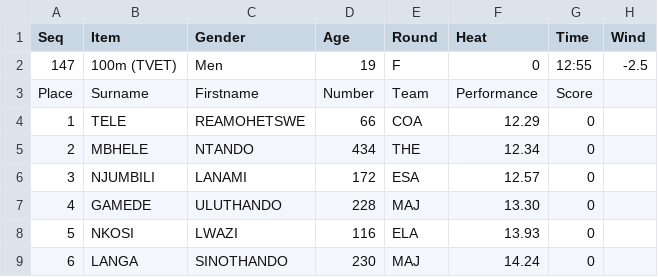
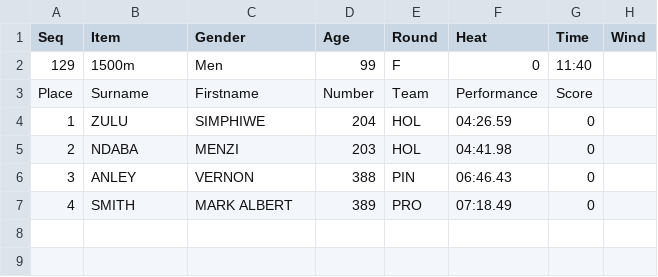
Before and after one commit to stretchinnovation/SCMAthleticResults, a CSV file: PICKUP/ResultsData.csv, drawn as a sheet.

Commit message:
Update ResultsData.csv

```diff
--- a/PICKUP/ResultsData.csv
+++ b/PICKUP/ResultsData.csv
@@ -1,9 +1,7 @@
 Seq,Item,Gender,Age,Round,Heat,Time,Wind
-147,100m (TVET),Men,19,F,0,12:55,-2.5
+129,1500m,Men,99,F,0,11:40,
 Place,Surname,Firstname,Number,Team,Performance,Score
-1,TELE,REAMOHETSWE,66,COA,12.29,0
-2,MBHELE,NTANDO,434,THE,12.34,0
-3,NJUMBILI,LANAMI,172,ESA,12.57,0
-4,GAMEDE,ULUTHANDO,228,MAJ,13.30,0
-5,NKOSI,LWAZI,116,ELA,13.93,0
-6,LANGA,SINOTHANDO,230,MAJ,14.24,0
+1,ZULU,SIMPHIWE,204,HOL,04:26.59,0
+2,NDABA,MENZI,203,HOL,04:41.98,0
+3,ANLEY,VERNON,388,PIN,06:46.43,0
+4,SMITH,MARK ALBERT,389,PRO,07:18.49,0
```
